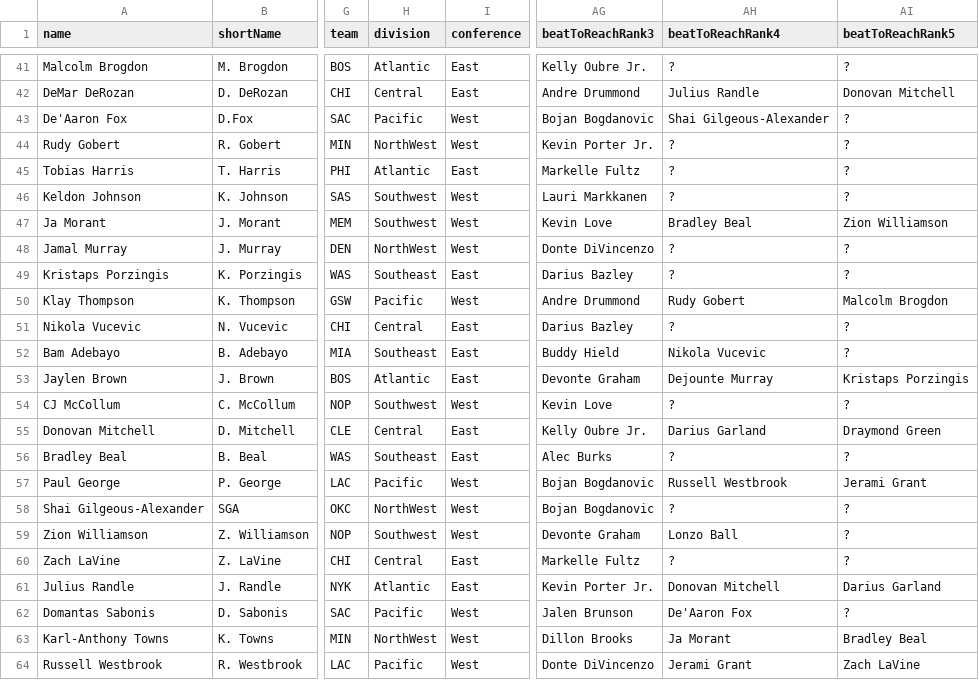
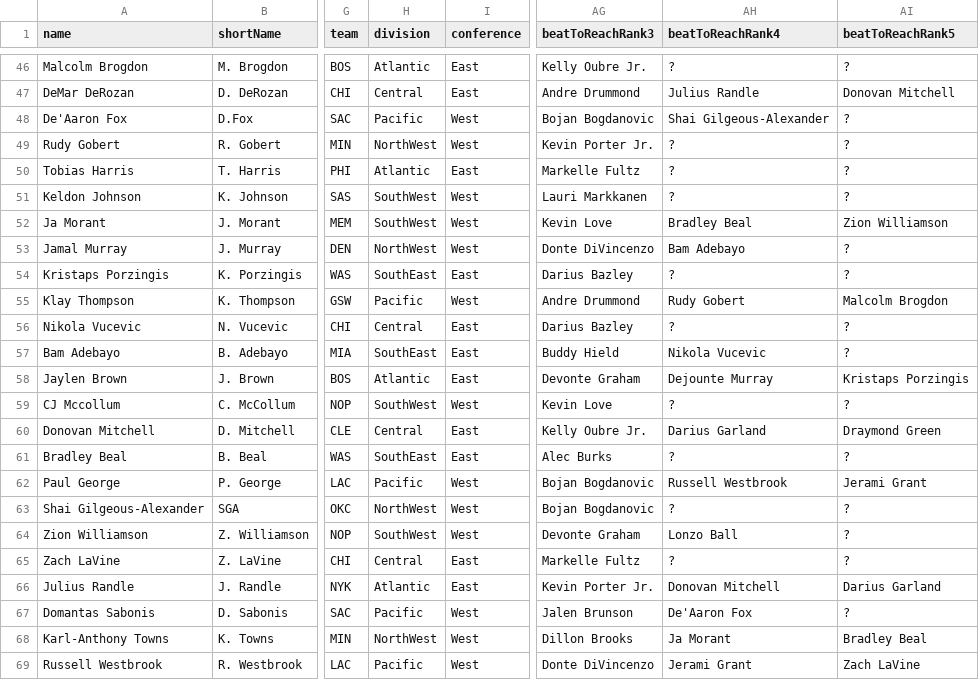
Before and after one commit to naw-db/naw-db.github.io, a CSV file: content/data/players.csv, drawn as a sheet; only a part is shown, gaps mark what is left out; addresses are those after the commit; the diff covers the shown part only; the diff names each change by its address in the sheet, - before the commit and + after, or states it on an @@ line.

```diff
--- a/content/data/players.csv
+++ b/content/data/players.csv
-H51:H52 (division): Southwest
+H51:H52 (division): SouthWest
-AH53 (beatToReachRank4): ?
+AH53 (beatToReachRank4): Bam Adebayo
-H54 (division): Southeast
+H54 (division): SouthEast
-H57 (division): Southeast
+H57 (division): SouthEast
-A59 (name): CJ McCollum
+A59 (name): CJ Mccollum
-H59 (division): Southwest
+H59 (division): SouthWest
-H61 (division): Southeast
+H61 (division): SouthEast
-H64 (division): Southwest
+H64 (division): SouthWest
```
Also changed, not shown: 5 added rows and 22 edited cells elsewhere in this file.
